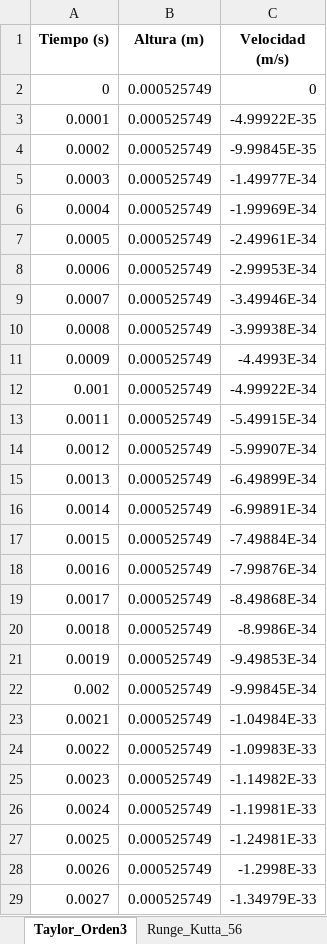
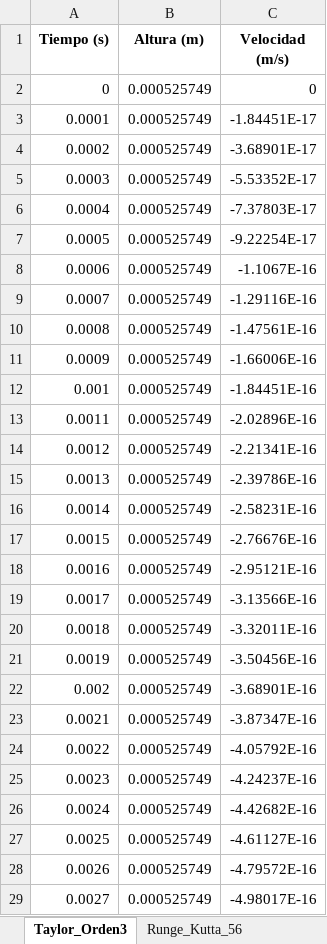
Before and after one commit to FacundoSpreafico/TP5-AN, an Excel workbook: resultados_tp5_dinamica.xlsx, sheet Taylor_Orden3, drawn as a sheet; only a part is shown; values as stored, in another font and other column widths than the file's, no borders; the diff covers the shown part only; the diff names each change by its address in the sheet, - before the commit and + after, or states it on an @@ line.

```diff
--- a/resultados_tp5_dinamica.xlsx (sheet Taylor_Orden3)
+++ b/resultados_tp5_dinamica.xlsx (sheet Taylor_Orden3)
-C3 (Velocidad (m/s)): -4.99922E-35
+C3 (Velocidad (m/s)): -1.84451E-17
-C4 (Velocidad (m/s)): -9.99845E-35
+C4 (Velocidad (m/s)): -3.68901E-17
-C5 (Velocidad (m/s)): -1.49977E-34
+C5 (Velocidad (m/s)): -5.53352E-17
-C6 (Velocidad (m/s)): -1.99969E-34
+C6 (Velocidad (m/s)): -7.37803E-17
-C7 (Velocidad (m/s)): -2.49961E-34
+C7 (Velocidad (m/s)): -9.22254E-17
-C8 (Velocidad (m/s)): -2.99953E-34
+C8 (Velocidad (m/s)): -1.1067E-16
-C9 (Velocidad (m/s)): -3.49946E-34
+C9 (Velocidad (m/s)): -1.29116E-16
-C10 (Velocidad (m/s)): -3.99938E-34
+C10 (Velocidad (m/s)): -1.47561E-16
-C11 (Velocidad (m/s)): -4.4993E-34
+C11 (Velocidad (m/s)): -1.66006E-16
-C12 (Velocidad (m/s)): -4.99922E-34
+C12 (Velocidad (m/s)): -1.84451E-16
-C13 (Velocidad (m/s)): -5.49915E-34
+C13 (Velocidad (m/s)): -2.02896E-16
-C14 (Velocidad (m/s)): -5.99907E-34
+C14 (Velocidad (m/s)): -2.21341E-16
-C15 (Velocidad (m/s)): -6.49899E-34
+C15 (Velocidad (m/s)): -2.39786E-16
-C16 (Velocidad (m/s)): -6.99891E-34
+C16 (Velocidad (m/s)): -2.58231E-16
-C17 (Velocidad (m/s)): -7.49884E-34
+C17 (Velocidad (m/s)): -2.76676E-16
-C18 (Velocidad (m/s)): -7.99876E-34
+C18 (Velocidad (m/s)): -2.95121E-16
-C19 (Velocidad (m/s)): -8.49868E-34
+C19 (Velocidad (m/s)): -3.13566E-16
-C20 (Velocidad (m/s)): -8.9986E-34
+C20 (Velocidad (m/s)): -3.32011E-16
-C21 (Velocidad (m/s)): -9.49853E-34
+C21 (Velocidad (m/s)): -3.50456E-16
-C22 (Velocidad (m/s)): -9.99845E-34
+C22 (Velocidad (m/s)): -3.68901E-16
-C23 (Velocidad (m/s)): -1.04984E-33
+C23 (Velocidad (m/s)): -3.87347E-16
-C24 (Velocidad (m/s)): -1.09983E-33
+C24 (Velocidad (m/s)): -4.05792E-16
-C25 (Velocidad (m/s)): -1.14982E-33
+C25 (Velocidad (m/s)): -4.24237E-16
-C26 (Velocidad (m/s)): -1.19981E-33
+C26 (Velocidad (m/s)): -4.42682E-16
-C27 (Velocidad (m/s)): -1.24981E-33
+C27 (Velocidad (m/s)): -4.61127E-16
-C28 (Velocidad (m/s)): -1.2998E-33
+C28 (Velocidad (m/s)): -4.79572E-16
-C29 (Velocidad (m/s)): -1.34979E-33
+C29 (Velocidad (m/s)): -4.98017E-16
```
Also changed, not shown: 34 edited cells elsewhere in this sheet, sheet Runge_Kutta_56, sheet Adams_Bashforth_Moulton, sheet Resumen_Comparativo, resultados_tp5_volumen_area.xlsx, 2 other files.
